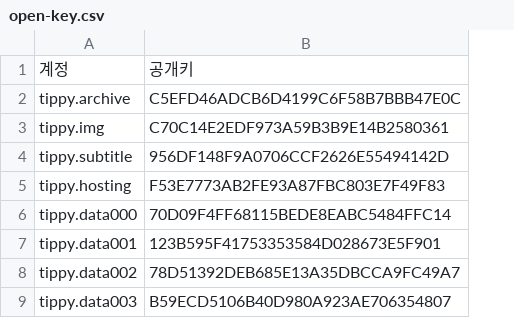
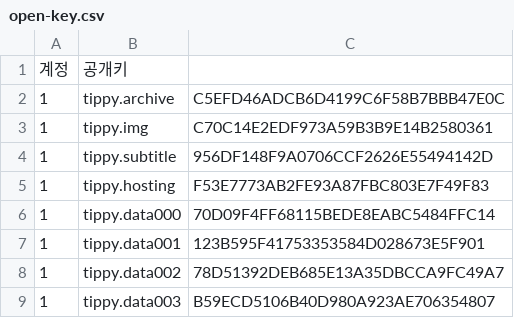
Before and after one commit to tippy-archive/open-key, a CSV file: open-key.csv, drawn as a sheet; only a part is shown; removed rows and columns are numbered as before the commit, all else as after; the diff names each change by its address in the sheet, - before the commit and + after, or states it on an @@ line.

Commit message:
open-key

```diff
--- a/open-key.csv
+++ b/open-key.csv
+column A, rows 2-9: all 1
-row 1: 계정 | 공개키
+row 1: 계정 | 공개키
```
Also changed, not shown: 3 other files.
